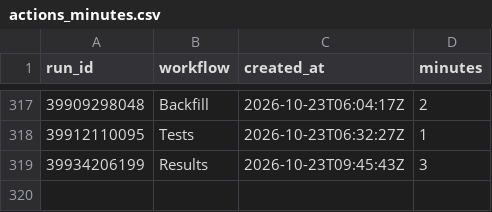
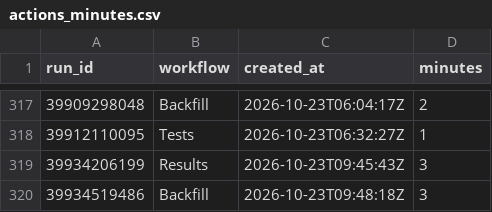
Before and after one commit to hasezer/odds-analysis, a CSV file: data/actions_minutes.csv, drawn as a sheet; only a part is shown, gaps mark what is left out.

```diff
--- a/data/actions_minutes.csv
+++ b/data/actions_minutes.csv
@@ -319 +319,2 @@ run_id,workflow,created_at,minutes
 39934206199,Results,2026-10-23T09:45:43Z,3
+39934519486,Backfill,2026-10-23T09:48:18Z,3
```
Also changed, not shown: data/retry_queue.csv, data/runs.csv, 4 other files.
